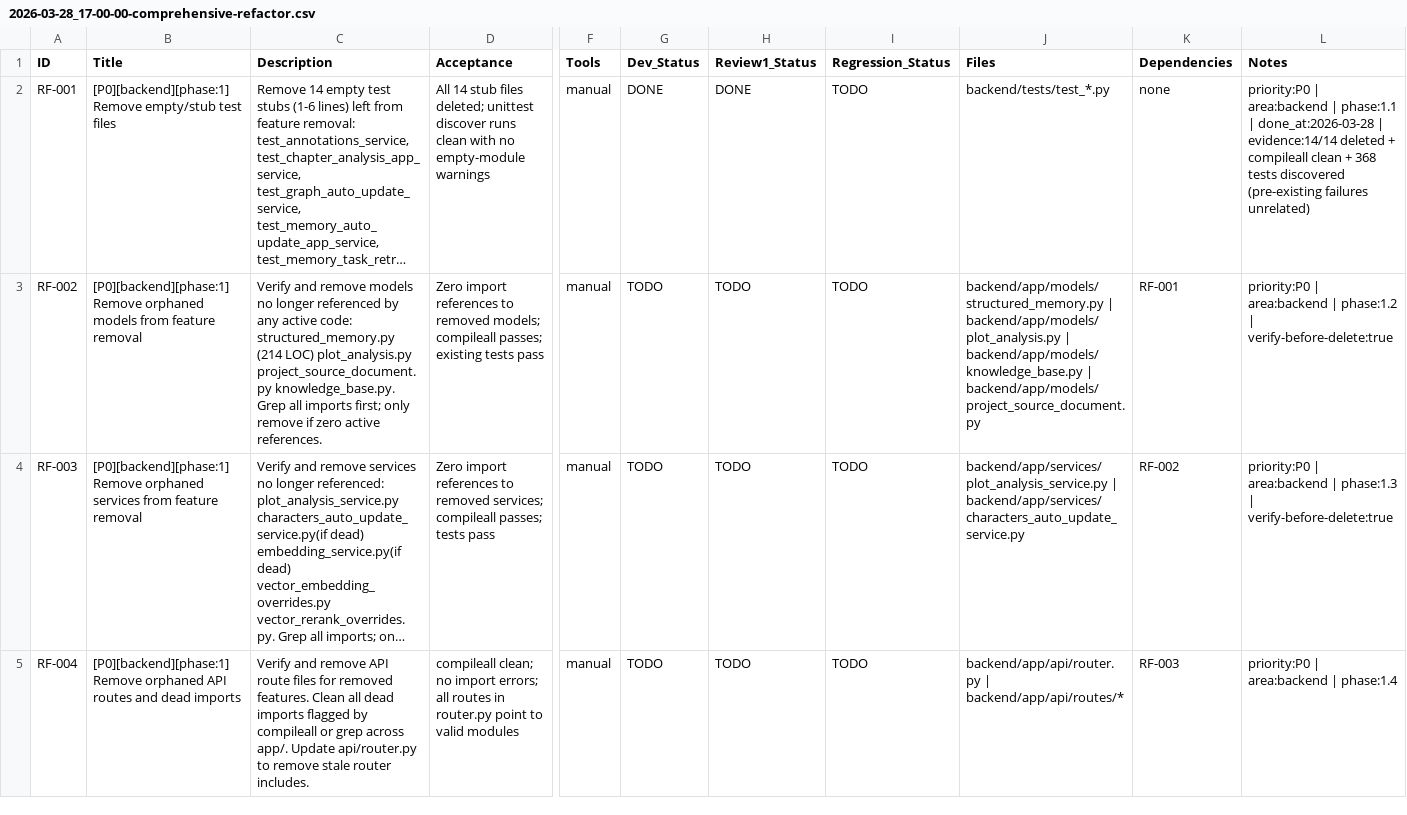
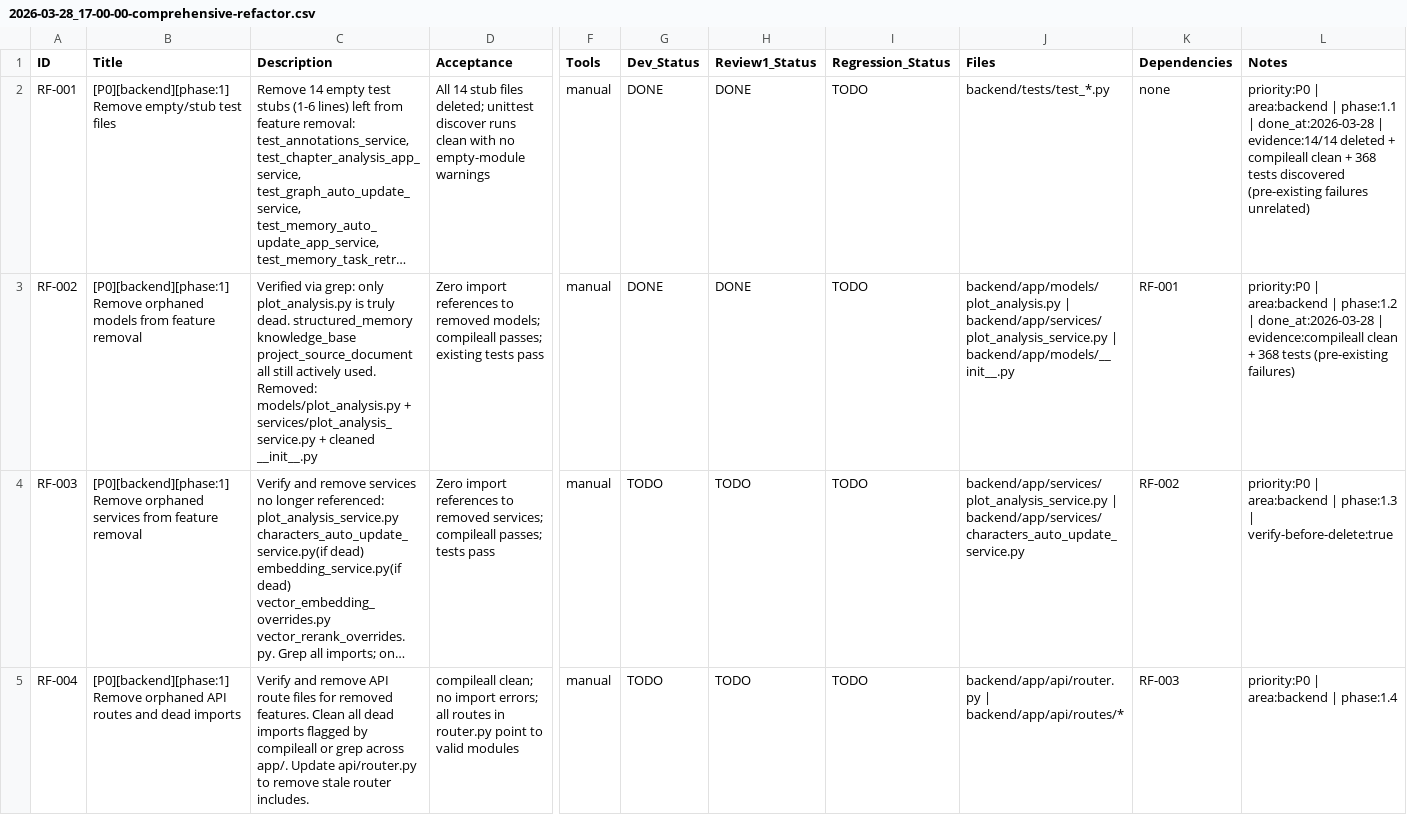
Before and after one commit to inliver233/Ai-Novel-Lite, a CSV file: issues/2026-03-28_17-00-00-comprehensive-refactor.csv, drawn as a sheet; only a part is shown, gaps mark what is left out; long unchanged cells end in …; the diff names each change by its address in the sheet, - before the commit and + after, or states it on an @@ line.

```diff
--- a/issues/2026-03-28_17-00-00-comprehensive-refactor.csv
+++ b/issues/2026-03-28_17-00-00-comprehensive-refactor.csv
-C3 (Description): Verify and remove models no longer referenced by any active code: structured_memory.py (214 LOC) plot_analysis.py project_source_document.py knowledge_base.py. Grep all imports first; only remove if zero active references.
+C3 (Description): Verified via grep: only plot_analysis.py is truly dead. structured_memory knowledge_base project_source_document all still actively used. Removed: models/plot_analysis.py + services/plot_analysis_service.py + cleaned __init__.py
-G3 (Dev_Status): TODO
+G3 (Dev_Status): DONE
-H3 (Review1_Status): TODO
+H3 (Review1_Status): DONE
-J3 (Files): backend/app/models/structured_memory.py | backend/app/models/plot_analysis.py | backend/app/models/knowledge_base.py | backend/app/models/project_source_document.py
+J3 (Files): backend/app/models/plot_analysis.py | backend/app/services/plot_analysis_service.py | backend/app/models/__init__.py
-L3 (Notes): …phase:1.2 | verify-before-delete:true
+L3 (Notes): …phase:1.2 | done_at:2026-03-28 | evidence:compileall clean + 368 tests (pre-existing failures)
```
Also changed, not shown: 3 other files.
